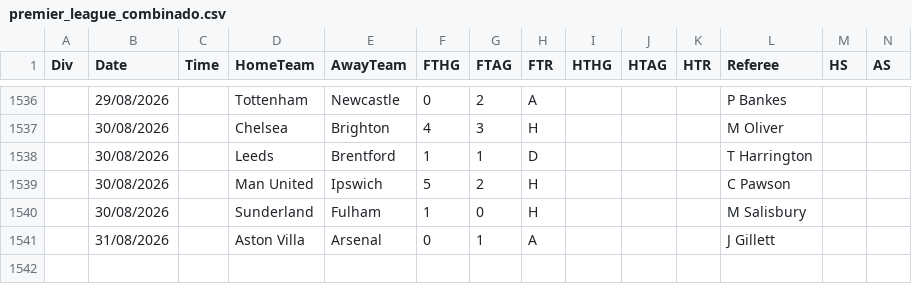
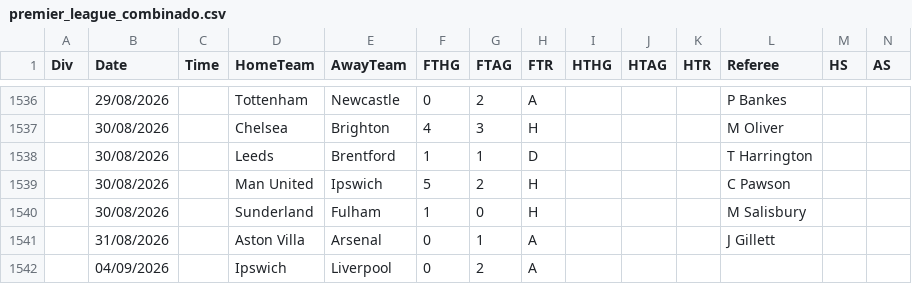
Before and after one commit to hectormera4-dotcom/premier-picks, a CSV file: premier_league_combinado.csv, drawn as a sheet; only a part is shown, gaps mark what is left out; rows hold the shown columns only; the diff names each change by its address in the sheet, - before the commit and + after, or states it on an @@ line.

```diff
--- a/premier_league_combinado.csv
+++ b/premier_league_combinado.csv
+row 1542:  | 04/09/2026 |  | Ipswich | Liverpool | 0 | 2 | A
```
Also changed, not shown: bundesliga_combinado.csv, historial_combinadas.csv, 5 other files.
